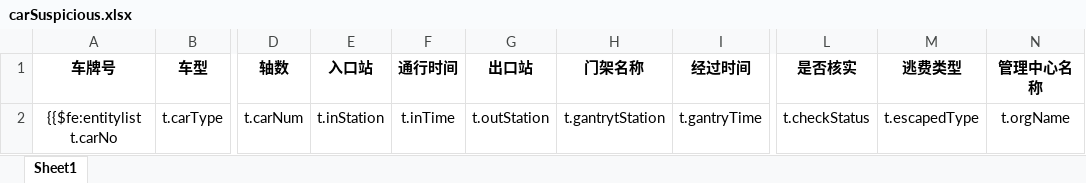
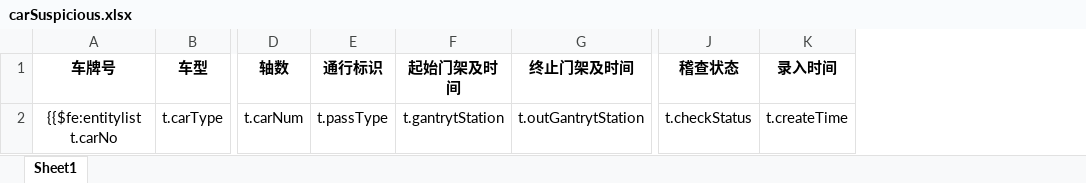
Before and after one commit to kai-cn/car-monit-backend, an Excel workbook: ruoyi-admin/src/main/resources/templates/export/carSuspicious.xlsx, sheet Sheet1, drawn as a sheet; only a part is shown, gaps mark what is left out; values as stored, in another font and other column widths than the file's, no borders; removed rows and columns are numbered as before the commit, all else as after; the diff names each change by its address in the sheet, - before the commit and + after, or states it on an @@ line.

```diff
--- a/ruoyi-admin/src/main/resources/templates/export/carSuspicious.xlsx (sheet Sheet1)
+++ b/ruoyi-admin/src/main/resources/templates/export/carSuspicious.xlsx (sheet Sheet1)
-column E (入口站), row 2: t.inStation
-column F (通行时间), row 2: t.inTime
-column G (出口站), row 2: t.outStation
+column E (通行标识), row 2: t.passType
-column I (经过时间), row 2: t.gantryTime
+column G (终止门架及时间), row 2: t.outGantrytStation
-column M (逃费类型), row 2: t.escapedType
-column N (管理中心名称), row 2: t.orgName
+column K (录入时间), row 2: t.createTime
-F1: 门架名称
+F1: 起始门架及时间
-J1: 是否核实
+J1: 稽查状态
```
Also changed, not shown: ruoyi-admin/src/main/resources/templates/export/carConfirm.xlsx, ruoyi-admin/src/main/resources/templates/export/carInfo.xlsx, 6 other files.
